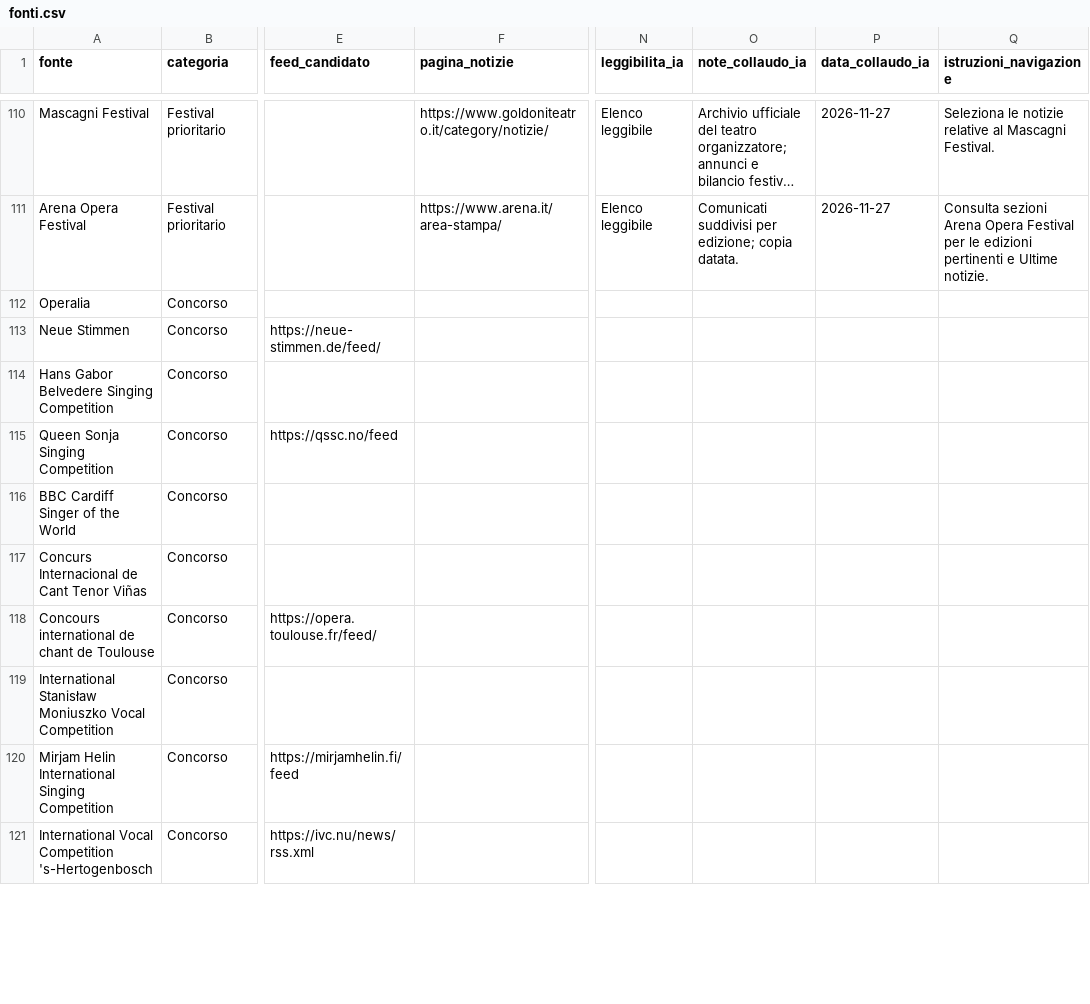
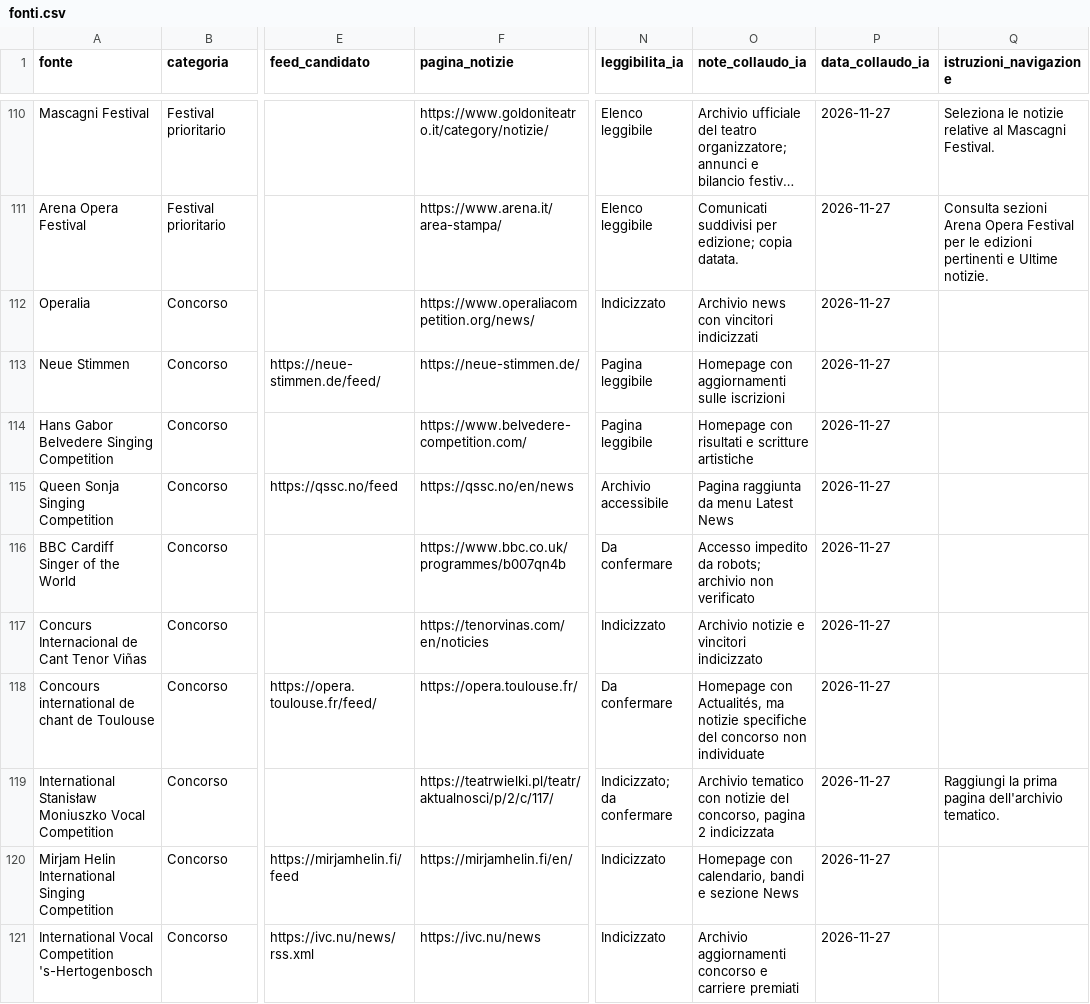
Before and after one commit to Mehehe86/Opera-Plus-Monitoraggio, a CSV file: fonti.csv, drawn as a sheet; only a part is shown, gaps mark what is left out; long unchanged cells end in …; the diff covers the shown part only; the diff names each change by its address in the sheet, - before the commit and + after, or states it on an @@ line.

```diff
--- a/fonti.csv
+++ b/fonti.csv
-F112 (pagina_notizie): (empty)
+F112 (pagina_notizie): https://www.operaliacompetition.org/news/
-N112 (leggibilita_ia): (empty)
+N112 (leggibilita_ia): Indicizzato
-O112 (note_collaudo_ia): (empty)
+O112 (note_collaudo_ia): Archivio news con vincitori indicizzati
-P112:P121 (data_collaudo_ia): (empty)
+P112:P121 (data_collaudo_ia): 2026-11-27
-F113 (pagina_notizie): (empty)
+F113 (pagina_notizie): https://neue-stimmen.de/
-N113:N114 (leggibilita_ia): (empty)
+N113:N114 (leggibilita_ia): Pagina leggibile
-O113 (note_collaudo_ia): (empty)
+O113 (note_collaudo_ia): Homepage con aggiornamenti sulle iscrizioni
-F114 (pagina_notizie): (empty)
+F114 (pagina_notizie): https://www.belvedere-competition.com/
-O114 (note_collaudo_ia): (empty)
+O114 (note_collaudo_ia): Homepage con risultati e scritture artistiche
-F115 (pagina_notizie): (empty)
+F115 (pagina_notizie): https://qssc.no/en/news
-N115 (leggibilita_ia): (empty)
+N115 (leggibilita_ia): Archivio accessibile
-O115 (note_collaudo_ia): (empty)
+O115 (note_collaudo_ia): Pagina raggiunta da menu Latest News
-F116 (pagina_notizie): (empty)
+F116 (pagina_notizie): https://www.bbc.co.uk/programmes/b007qn4b
-N116 (leggibilita_ia): (empty)
+N116 (leggibilita_ia): Da confermare
-O116 (note_collaudo_ia): (empty)
+O116 (note_collaudo_ia): Accesso impedito da robots; archivio non verificato
-F117 (pagina_notizie): (empty)
+F117 (pagina_notizie): https://tenorvinas.com/en/noticies
-N117 (leggibilita_ia): (empty)
+N117 (leggibilita_ia): Indicizzato
-O117 (note_collaudo_ia): (empty)
+O117 (note_collaudo_ia): Archivio notizie e vincitori indicizzato
-F118 (pagina_notizie): (empty)
+F118 (pagina_notizie): https://opera.toulouse.fr/
-N118 (leggibilita_ia): (empty)
+N118 (leggibilita_ia): Da confermare
-O118 (note_collaudo_ia): (empty)
+O118 (note_collaudo_ia): Homepage con Actualités, ma notizie specifiche del concorso non individuate
-F119 (pagina_notizie): (empty)
+F119 (pagina_notizie): https://teatrwielki.pl/teatr/aktualnosci/p/2/c/117/
-N119 (leggibilita_ia): (empty)
+N119 (leggibilita_ia): Indicizzato; da confermare
-O119 (note_collaudo_ia): (empty)
+O119 (note_collaudo_ia): Archivio tematico con notizie del concorso, pagina 2 indicizzata
-Q119 (istruzioni_navigazione): (empty)
+Q119 (istruzioni_navigazione): Raggiungi la prima pagina dell'archivio tematico.
-F120 (pagina_notizie): (empty)
+F120 (pagina_notizie): https://mirjamhelin.fi/en/
-N120:N121 (leggibilita_ia): (empty)
+N120:N121 (leggibilita_ia): Indicizzato
-O120 (note_collaudo_ia): (empty)
+O120 (note_collaudo_ia): Homepage con calendario, bandi e sezione News
-F121 (pagina_notizie): (empty)
+F121 (pagina_notizie): https://ivc.nu/news
-O121 (note_collaudo_ia): (empty)
+O121 (note_collaudo_ia): Archivio aggiornamenti concorso e carriere premiati
```
Also changed, not shown: 1 added row and 71 edited cells elsewhere in this file.
